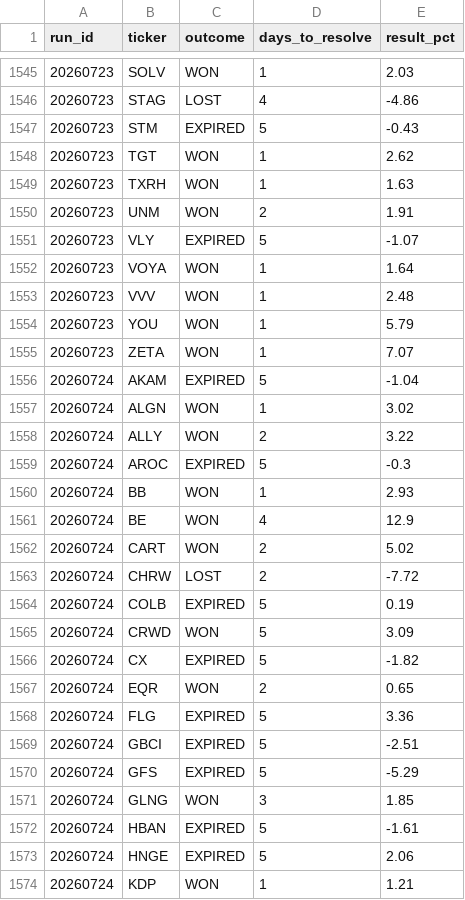
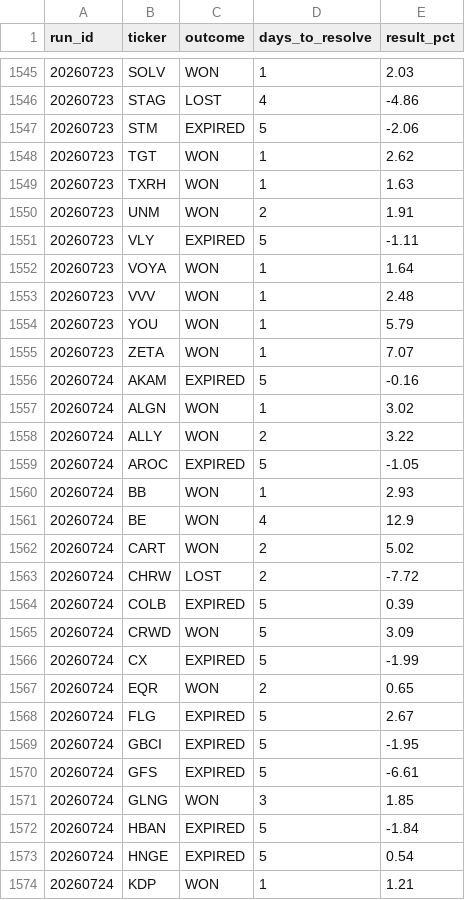
Before and after one commit to mthli/skills, a CSV file: mean-reversion-scan/state/outcomes.csv, drawn as a sheet; only a part is shown, gaps mark what is left out; the diff covers the shown part only.

```diff
--- a/mean-reversion-scan/state/outcomes.csv
+++ b/mean-reversion-scan/state/outcomes.csv
@@ -1546,3 +1546,3 @@ run_id,ticker,outcome,days_to_resolve,result_pct
 20260723,STAG,LOST,4,-4.86
-20260723,STM,EXPIRED,5,-0.43
+20260723,STM,EXPIRED,5,-2.06
 20260723,TGT,WON,1,2.62
@@ -1550,3 +1550,3 @@ run_id,ticker,outcome,days_to_resolve,result_pct
 20260723,UNM,WON,2,1.91
-20260723,VLY,EXPIRED,5,-1.07
+20260723,VLY,EXPIRED,5,-1.11
 20260723,VOYA,WON,1,1.64
@@ -1555,6 +1555,6 @@ run_id,ticker,outcome,days_to_resolve,result_pct
 20260723,ZETA,WON,1,7.07
-20260724,AKAM,EXPIRED,5,-1.04
+20260724,AKAM,EXPIRED,5,-0.16
 20260724,ALGN,WON,1,3.02
 20260724,ALLY,WON,2,3.22
-20260724,AROC,EXPIRED,5,-0.3
+20260724,AROC,EXPIRED,5,-1.05
 20260724,BB,WON,1,2.93
@@ -1563,12 +1563,12 @@ run_id,ticker,outcome,days_to_resolve,result_pct
 20260724,CHRW,LOST,2,-7.72
-20260724,COLB,EXPIRED,5,0.19
+20260724,COLB,EXPIRED,5,0.39
 20260724,CRWD,WON,5,3.09
-20260724,CX,EXPIRED,5,-1.82
+20260724,CX,EXPIRED,5,-1.99
 20260724,EQR,WON,2,0.65
-20260724,FLG,EXPIRED,5,3.36
-20260724,GBCI,EXPIRED,5,-2.51
-20260724,GFS,EXPIRED,5,-5.29
+20260724,FLG,EXPIRED,5,2.67
+20260724,GBCI,EXPIRED,5,-1.95
+20260724,GFS,EXPIRED,5,-6.61
 20260724,GLNG,WON,3,1.85
-20260724,HBAN,EXPIRED,5,-1.61
-20260724,HNGE,EXPIRED,5,2.06
+20260724,HBAN,EXPIRED,5,-1.84
+20260724,HNGE,EXPIRED,5,0.54
 20260724,KDP,WON,1,1.21
```
Also changed, not shown: 4 added rows and 19 edited cells elsewhere in this file, mean-reversion-scan/state/history.csv, momentum-scan/state/history.csv, 5 other files.
